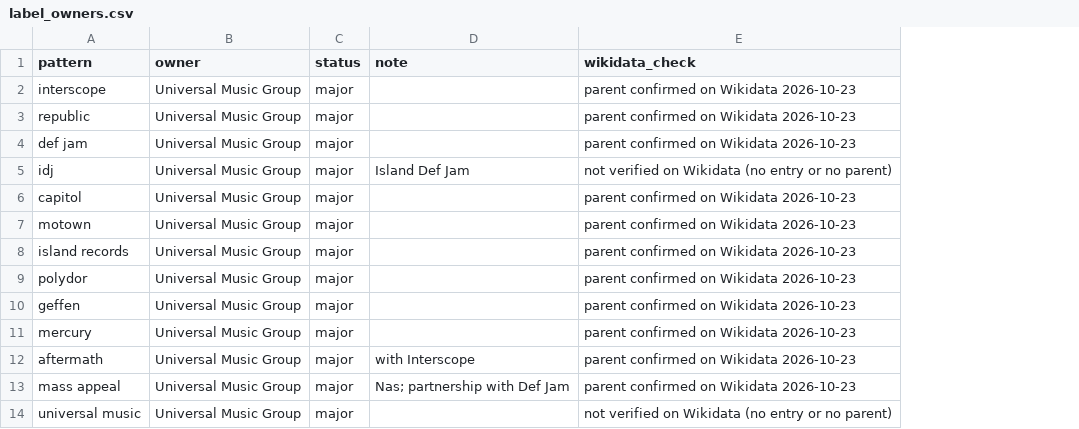
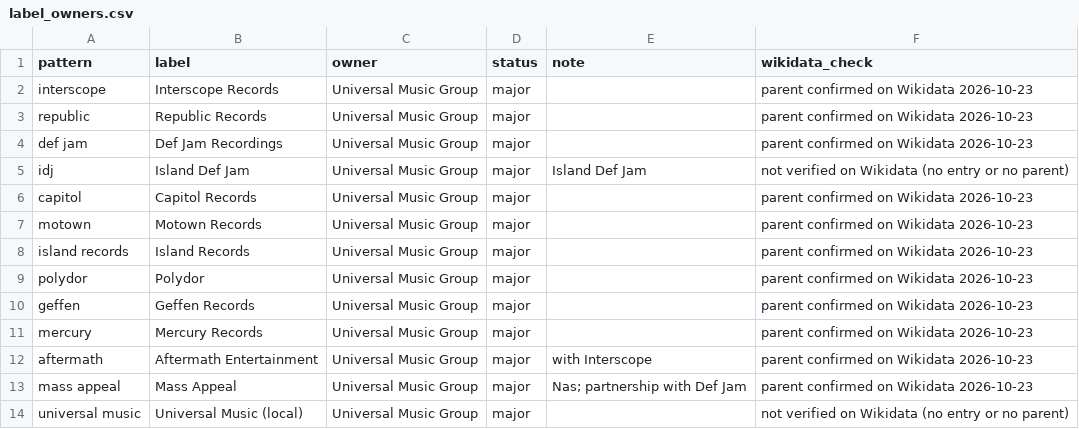
Before and after one commit to sverigeleague/Music, a CSV file: registry/label_owners.csv, drawn as a sheet; only a part is shown; the diff names each change by its address in the sheet, - before the commit and + after, or states it on an @@ line.

```diff
--- a/registry/label_owners.csv
+++ b/registry/label_owners.csv
+column B (label), rows 2-14: Interscope Records | Republic Records | Def Jam Recordings | Island Def Jam | Capitol Records | Motown Records | Island Records | Polydor | Geffen Records | Mercury Records | Aftermath Entertainment | Mass Appeal | Universal Music (local)
```
Also changed, not shown: 7 other files.
